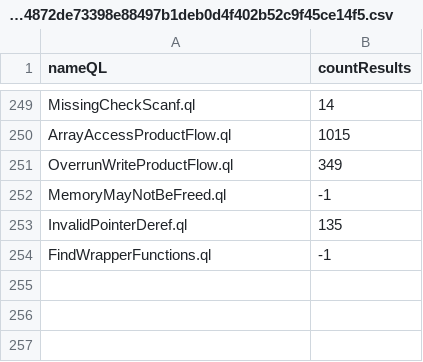
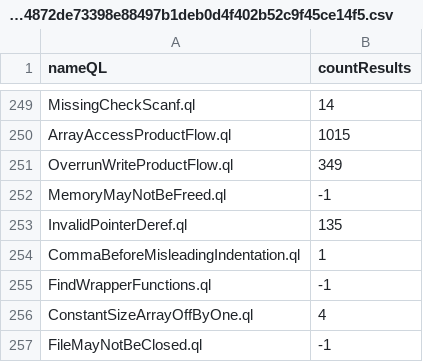
Before and after one commit to gergimentr/alldb, a CSV file: results/0c61c801654d422ded2c4f2e886ef3eff22609fa39422cbb0d319520b726119133069a5c5963b333419fe4872de73398e88497b1deb0d4f402b52c9f45ce14f5.csv, drawn as a sheet; only a part is shown, gaps mark what is left out; the diff names each change by its address in the sheet, - before the commit and + after, or states it on an @@ line.

Commit message:
result works

```diff
--- a/results/0c61c801654d422ded2c4f2e886ef3eff22609fa39422cbb0d319520b726119133069a5c5963b333419fe4872de73398e88497b1deb0d4f402b52c9f45ce14f5.csv
+++ b/results/0c61c801654d422ded2c4f2e886ef3eff22609fa39422cbb0d319520b726119133069a5c5963b333419fe4872de73398e88497b1deb0d4f402b52c9f45ce14f5.csv
+row 254: CommaBeforeMisleadingIndentation.ql | 1
+row 256: ConstantSizeArrayOffByOne.ql | 4
+row 257: FileMayNotBeClosed.ql | -1
```
Also changed, not shown: 1 other file.
